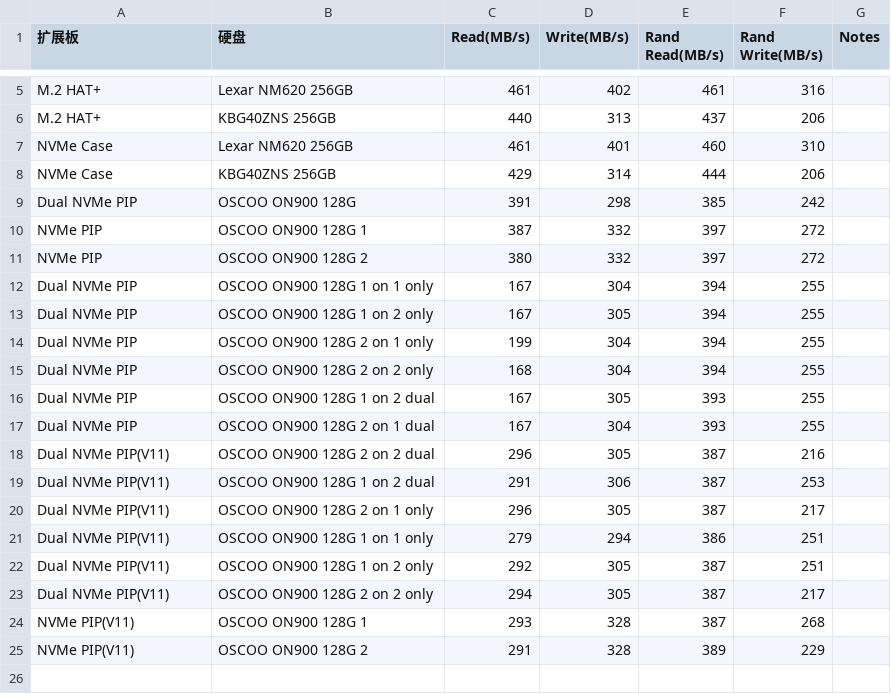
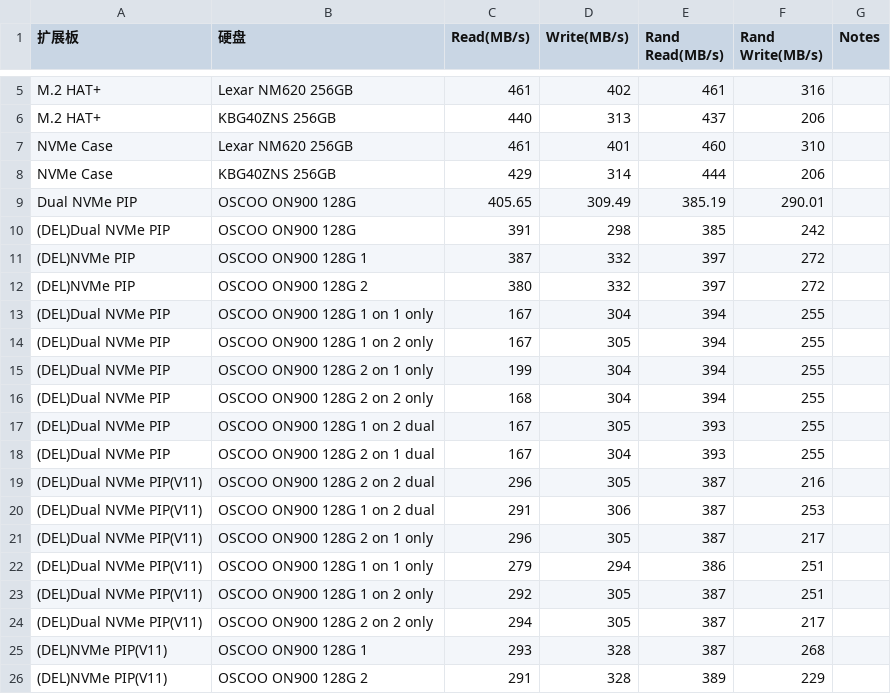
Before and after one commit to sunfounder/rpi-test-tools, a CSV file: storage-test/Gen2硬盘测试结果.csv, drawn as a sheet; only a part is shown, gaps mark what is left out.

Commit message:
添加OSCOO硬盘测试

```diff
--- a/storage-test/Gen2硬盘测试结果.csv
+++ b/storage-test/Gen2硬盘测试结果.csv
@@ -8,18 +8,19 @@ NVMe Case,Lexar NM620 256GB,461,401,460,310,
 NVMe Case,KBG40ZNS 256GB,429,314,444,206,
-Dual NVMe PIP,OSCOO ON900 128G,391,298,385,242,
-NVMe PIP,OSCOO ON900 128G 1,387,332,397,272,
-NVMe PIP,OSCOO ON900 128G 2,380,332,397,272,
-Dual NVMe PIP,OSCOO ON900 128G 1 on 1 only,167,304,394,255,
-Dual NVMe PIP,OSCOO ON900 128G 1 on 2 only,167,305,394,255,
-Dual NVMe PIP,OSCOO ON900 128G 2 on 1 only,199,304,394,255,
-Dual NVMe PIP,OSCOO ON900 128G 2 on 2 only,168,304,394,255,
-Dual NVMe PIP,OSCOO ON900 128G 1 on 2 dual,167,305,393,255,
-Dual NVMe PIP,OSCOO ON900 128G 2 on 1 dual,167,304,393,255,
-Dual NVMe PIP(V11),OSCOO ON900 128G 2 on 2 dual,296,305,387,216,
-Dual NVMe PIP(V11),OSCOO ON900 128G 1 on 2 dual,291,306,387,253,
-Dual NVMe PIP(V11),OSCOO ON900 128G 2 on 1 only,296,305,387,217,
-Dual NVMe PIP(V11),OSCOO ON900 128G 1 on 1 only,279,294,386,251,
-Dual NVMe PIP(V11),OSCOO ON900 128G 1 on 2 only,292,305,387,251,
-Dual NVMe PIP(V11),OSCOO ON900 128G 2 on 2 only,294,305,387,217,
-NVMe PIP(V11),OSCOO ON900 128G 1,293,328,387,268,
-NVMe PIP(V11),OSCOO ON900 128G 2,291,328,389,229,
+Dual NVMe PIP,OSCOO ON900 128G,405.65,309.49,385.19,290.01
+(DEL)Dual NVMe PIP,OSCOO ON900 128G,391,298,385,242,
+(DEL)NVMe PIP,OSCOO ON900 128G 1,387,332,397,272,
+(DEL)NVMe PIP,OSCOO ON900 128G 2,380,332,397,272,
+(DEL)Dual NVMe PIP,OSCOO ON900 128G 1 on 1 only,167,304,394,255,
+(DEL)Dual NVMe PIP,OSCOO ON900 128G 1 on 2 only,167,305,394,255,
+(DEL)Dual NVMe PIP,OSCOO ON900 128G 2 on 1 only,199,304,394,255,
+(DEL)Dual NVMe PIP,OSCOO ON900 128G 2 on 2 only,168,304,394,255,
+(DEL)Dual NVMe PIP,OSCOO ON900 128G 1 on 2 dual,167,305,393,255,
+(DEL)Dual NVMe PIP,OSCOO ON900 128G 2 on 1 dual,167,304,393,255,
+(DEL)Dual NVMe PIP(V11),OSCOO ON900 128G 2 on 2 dual,296,305,387,216,
+(DEL)Dual NVMe PIP(V11),OSCOO ON900 128G 1 on 2 dual,291,306,387,253,
+(DEL)Dual NVMe PIP(V11),OSCOO ON900 128G 2 on 1 only,296,305,387,217,
+(DEL)Dual NVMe PIP(V11),OSCOO ON900 128G 1 on 1 only,279,294,386,251,
+(DEL)Dual NVMe PIP(V11),OSCOO ON900 128G 1 on 2 only,292,305,387,251,
+(DEL)Dual NVMe PIP(V11),OSCOO ON900 128G 2 on 2 only,294,305,387,217,
+(DEL)NVMe PIP(V11),OSCOO ON900 128G 1,293,328,387,268,
+(DEL)NVMe PIP(V11),OSCOO ON900 128G 2,291,328,389,229,
```
